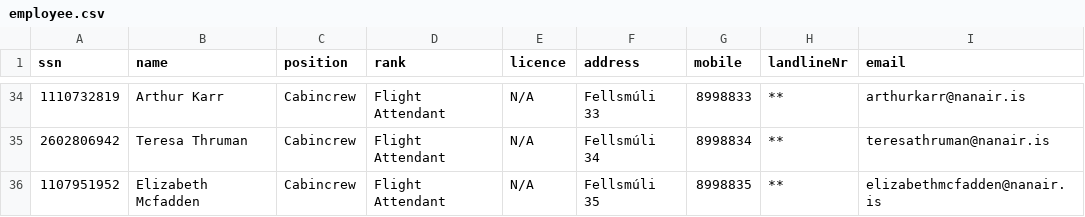
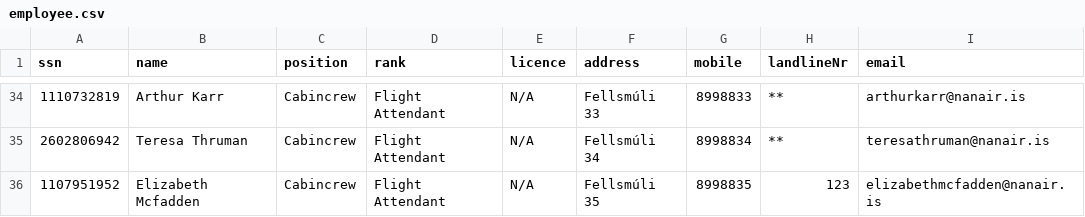
Before and after one commit to patrekurorn/NaNAir39, a CSV file: Data/employee.csv, drawn as a sheet; only a part is shown, gaps mark what is left out.

```diff
--- a/Data/employee.csv
+++ b/Data/employee.csv
@@ -35,2 +35,2 @@ ssn,name,position,rank,licence,address,mobile,landlineNr,email
 2602806942,Teresa Thruman,Cabincrew,Flight Attendant,N/A,Fellsmúli 34,8998834,**,teresathruman@nanair.is
-1107951952,Elizabeth Mcfadden,Cabincrew,Flight Attendant,N/A,Fellsmúli 35,8998835,**,elizabethmcfadden@nanair.is
+1107951952,Elizabeth Mcfadden,Cabincrew,Flight Attendant,N/A,Fellsmúli 35,8998835,123,elizabethmcfadden@nanair.is
```
Also changed, not shown: 2 other files.
